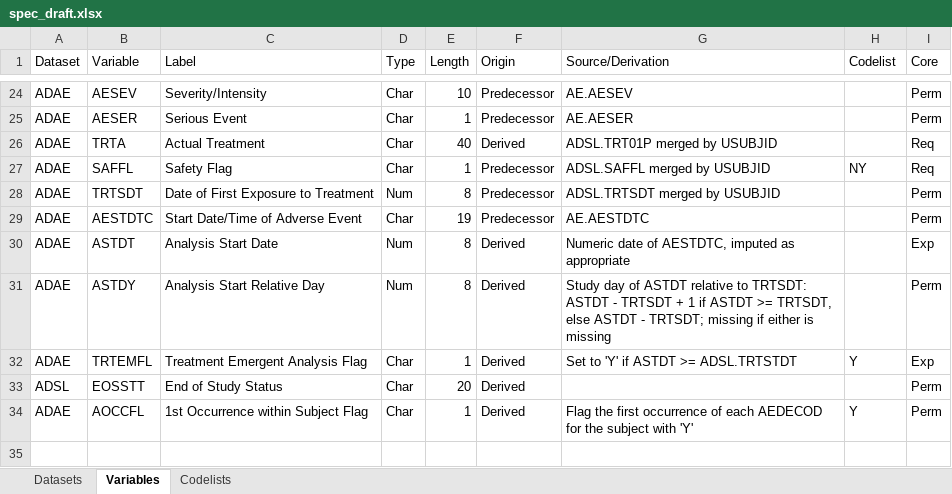
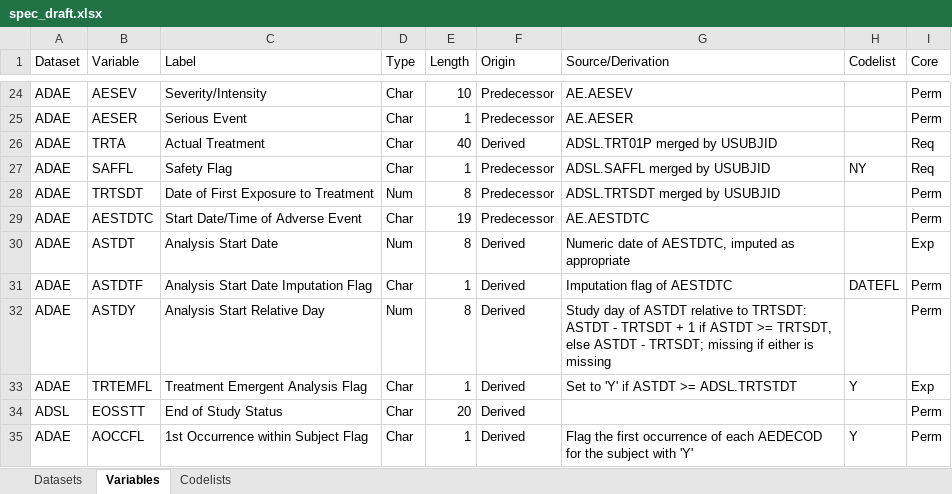
Before and after one commit to Yilinhe2021/cdisc-spec-agent, an Excel workbook: examples/adam/spec_draft.xlsx, sheet Variables, drawn as a sheet; only a part is shown, gaps mark what is left out; values as stored, in another font and other column widths than the file's, no borders; the diff names each change by its address in the sheet, - before the commit and + after, or states it on an @@ line.

```diff
--- a/examples/adam/spec_draft.xlsx (sheet Variables)
+++ b/examples/adam/spec_draft.xlsx (sheet Variables)
+row 31: ADAE | ASTDTF | Analysis Start Date Imputation Flag | Char | 1 | Derived | Imputation flag of AESTDTC | DATEFL | Perm
```
Also changed, not shown: sheet Codelists, examples/adam/spec_final.xlsx, 6 other files.
